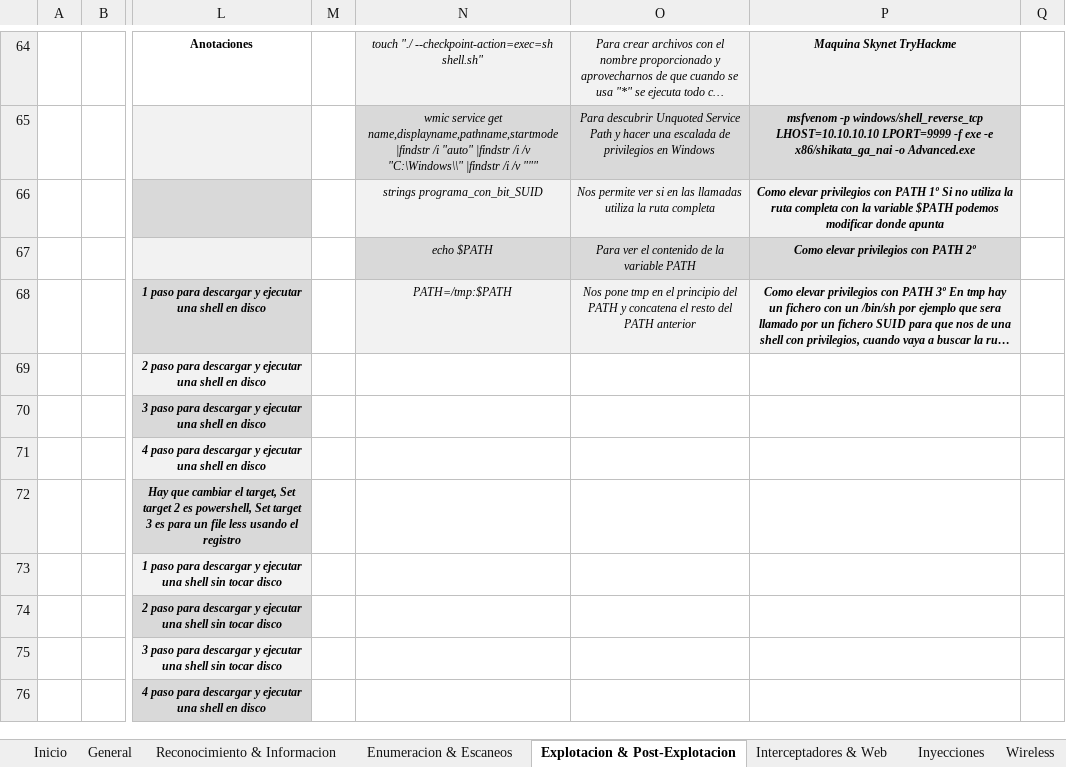
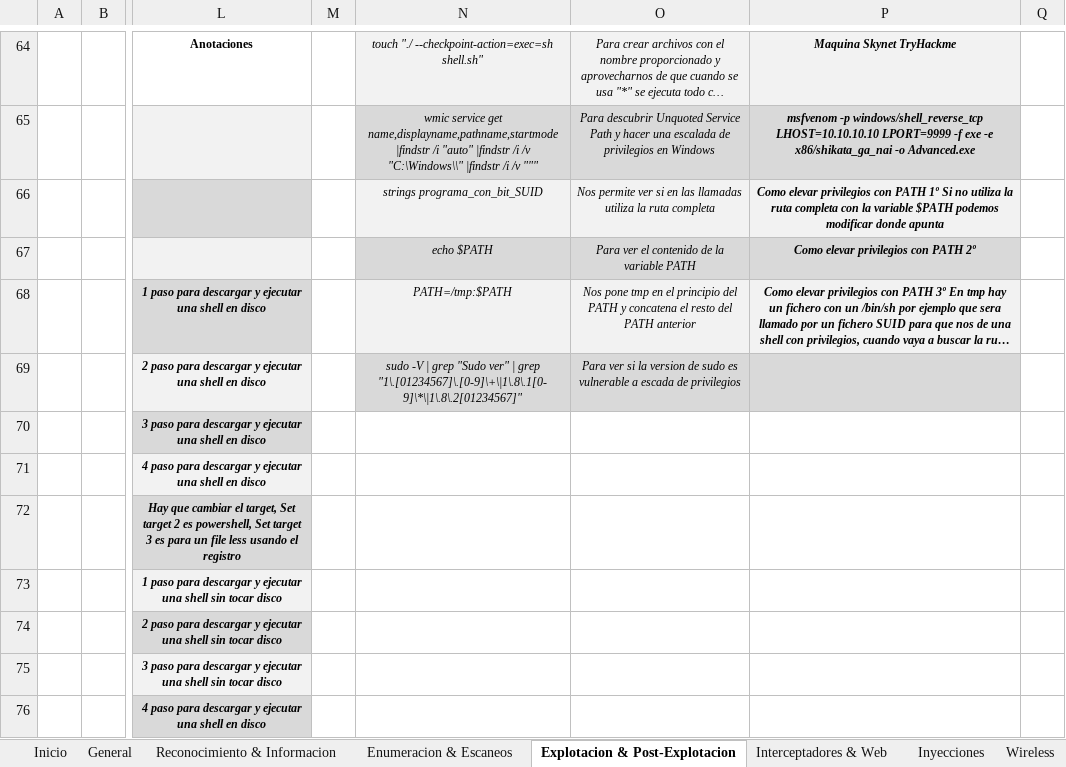
Before and after one commit to AmatheraeWorld/AmatheraeWorld, an Excel workbook: CheatSheet.xlsm, sheet Explotacion & Post-Explotacion, drawn as a sheet; only a part is shown, gaps mark what is left out; long unchanged cells end in …; values as stored, in another font and other column widths than the file's, no borders; charts and pictures not drawn; the diff names each change by its address in the sheet, - before the commit and + after, or states it on an @@ line.

Commit message:
Add files via upload

```diff
--- a/CheatSheet.xlsm (sheet Explotacion & Post-Explotacion)
+++ b/CheatSheet.xlsm (sheet Explotacion & Post-Explotacion)
-N69: (empty)
+N69: sudo -V | grep "Sudo ver" | grep "1\.[01234567]\.[0-9]\+\|1\.8\.1[0-9]\*\|1\.8\.2[01234567]"
-N69:P69 fill: none
+N69:P69 fill: #D9D9D9
-O69: (empty)
+O69: Para ver si la version de sudo es vulnerable a escada de privilegios
```
Also changed, not shown: charts or pictures.
